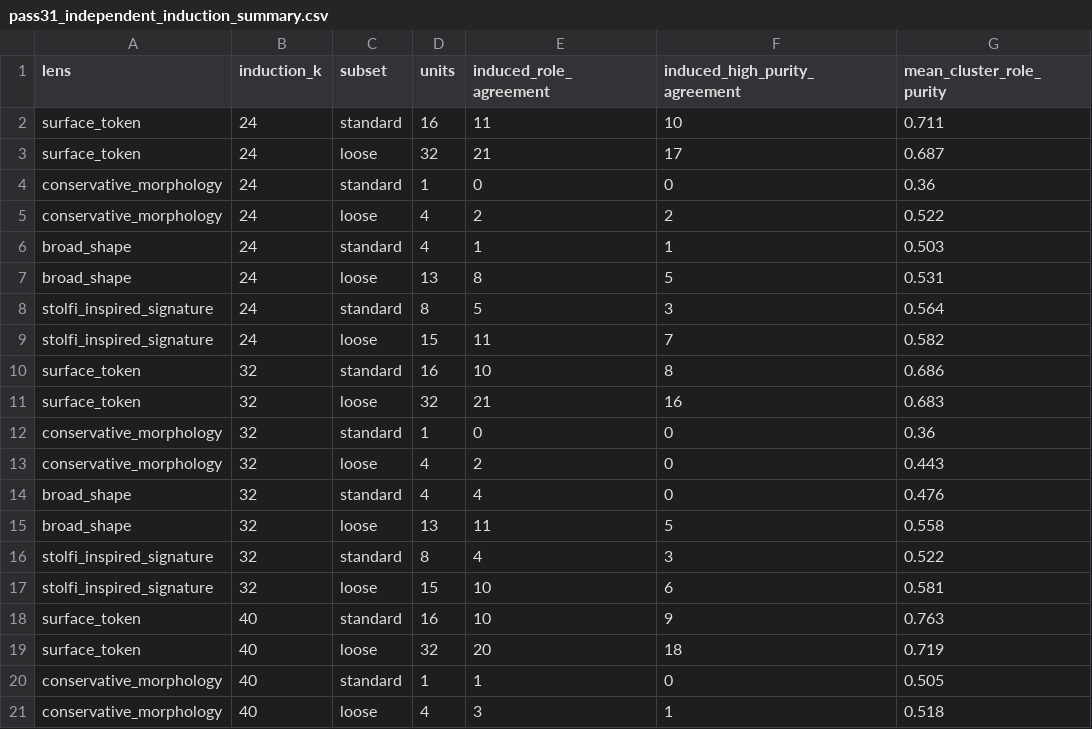
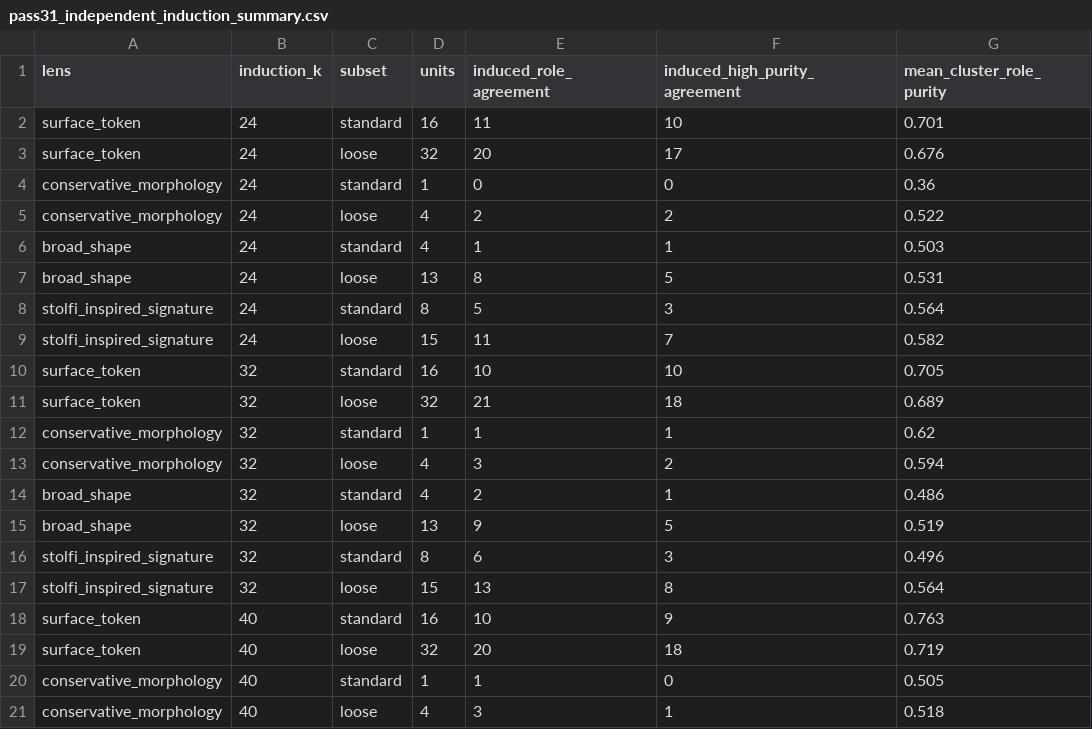
Before and after one commit to ahaankallat/voynich-role-stability, a CSV file: data/processed/pass31_independent_induction_summary.csv, drawn as a sheet; only a part is shown; the diff covers the shown part only.

```diff
--- a/data/processed/pass31_independent_induction_summary.csv
+++ b/data/processed/pass31_independent_induction_summary.csv
@@ -1,4 +1,4 @@
 lens,induction_k,subset,units,induced_role_agreement,induced_high_purity_agreement,mean_cluster_role_purity
-surface_token,24,standard,16,11,10,0.711
-surface_token,24,loose,32,21,17,0.687
+surface_token,24,standard,16,11,10,0.701
+surface_token,24,loose,32,20,17,0.676
 conservative_morphology,24,standard,1,0,0,0.36
@@ -9,10 +9,10 @@ stolfi_inspired_signature,24,standard,8,5,3,0.564
 stolfi_inspired_signature,24,loose,15,11,7,0.582
-surface_token,32,standard,16,10,8,0.686
-surface_token,32,loose,32,21,16,0.683
-conservative_morphology,32,standard,1,0,0,0.36
-conservative_morphology,32,loose,4,2,0,0.443
-broad_shape,32,standard,4,4,0,0.476
-broad_shape,32,loose,13,11,5,0.558
-stolfi_inspired_signature,32,standard,8,4,3,0.522
-stolfi_inspired_signature,32,loose,15,10,6,0.581
+surface_token,32,standard,16,10,10,0.705
+surface_token,32,loose,32,21,18,0.689
+conservative_morphology,32,standard,1,1,1,0.62
+conservative_morphology,32,loose,4,3,2,0.594
+broad_shape,32,standard,4,2,1,0.486
+broad_shape,32,loose,13,9,5,0.519
+stolfi_inspired_signature,32,standard,8,6,3,0.496
+stolfi_inspired_signature,32,loose,15,13,8,0.564
 surface_token,40,standard,16,10,9,0.763
```
Also changed, not shown: 18 edited cells elsewhere in this file, MANIFEST_SHA256.csv, data/processed/pass31_independent_induction_cluster_summary.csv, 50 other files.
